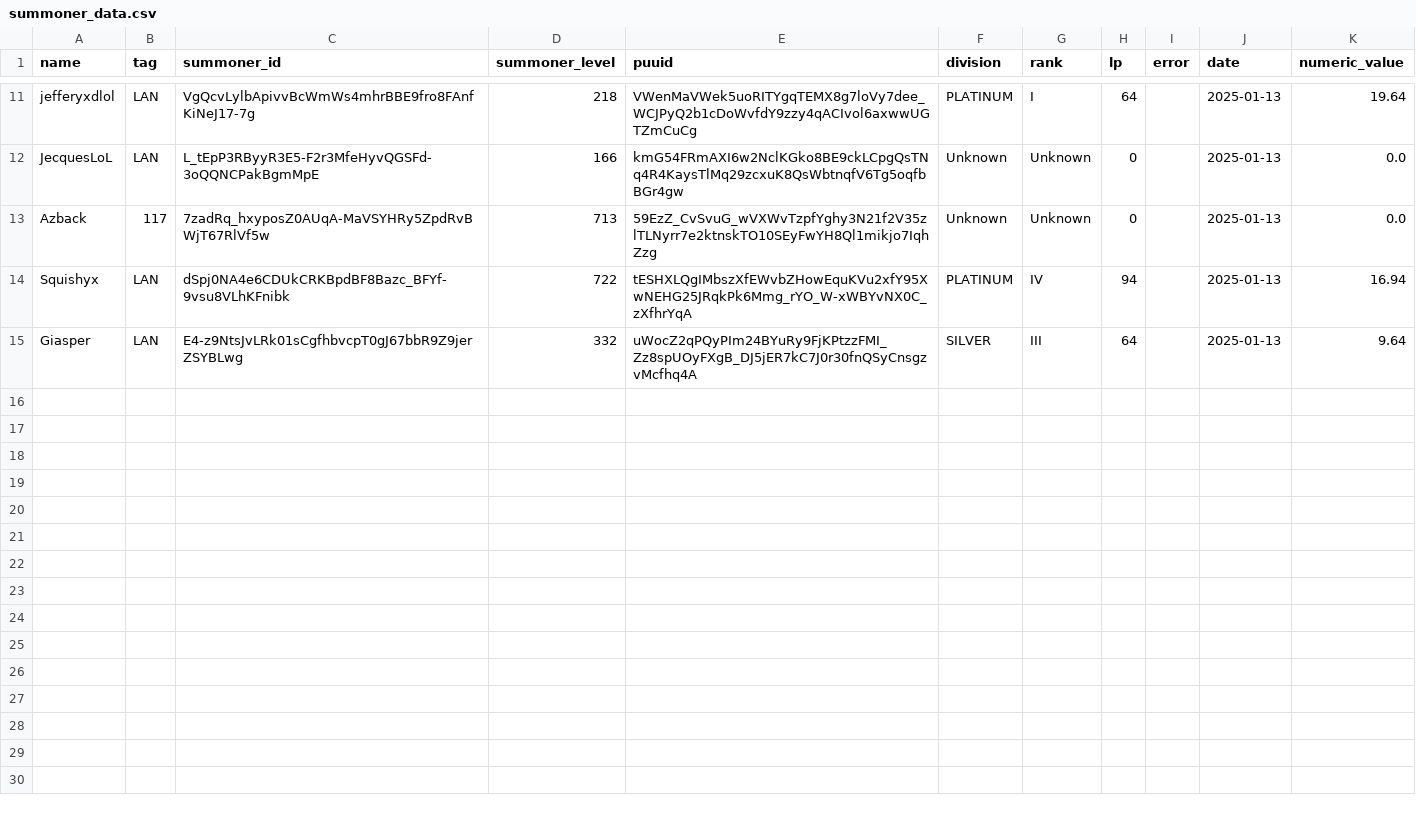
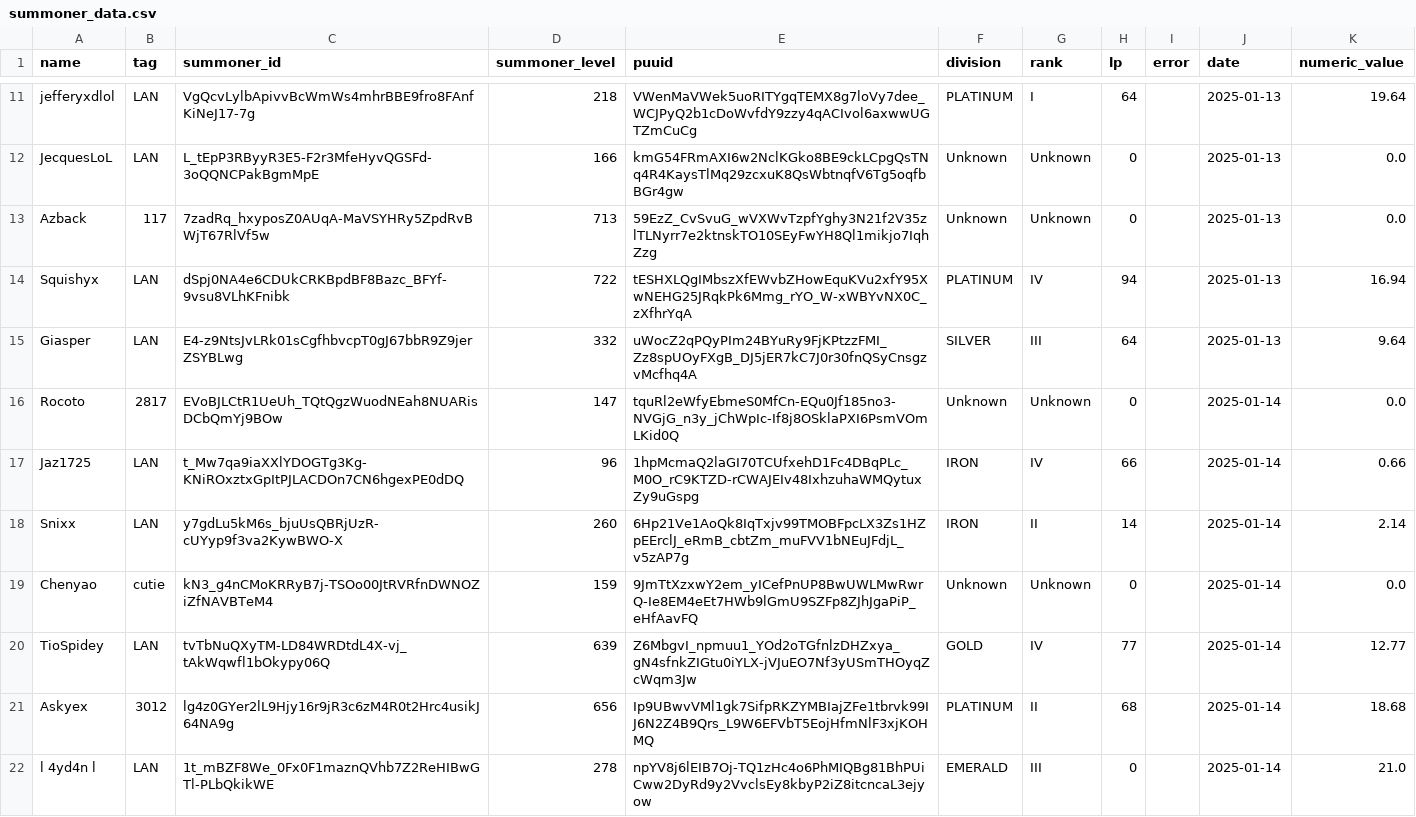
Before and after one commit to rocoto-dev/rocoto_dev.github.io, a CSV file: docs/summoner_data.csv, drawn as a sheet; only a part is shown, gaps mark what is left out; the diff covers the shown part only.

```diff
--- a/docs/summoner_data.csv
+++ b/docs/summoner_data.csv
@@ -15 +15,8 @@ Squishyx,LAN,dSpj0NA4e6CDUkCRKBpdBF8Bazc_BFYf-9vsu8VLhKFnibk,722,tESHXLQgIMbszXf
 Giasper,LAN,E4-z9NtsJvLRk01sCgfhbvcpT0gJ67bbR9Z9jerZSYBLwg,332,uWocZ2qPQyPIm24BYuRy9FjKPtzzFMI_Zz8spUOyFXgB_DJ5jER7kC7J0r30fnQSyCnsgzvMcfhq4A,SILVER,III,64,,2025-01-13,9.64
+Rocoto,2817,EVoBJLCtR1UeUh_TQtQgzWuodNEah8NUARisDCbQmYj9BOw,147,tquRl2eWfyEbmeS0MfCn-EQu0Jf185no3-NVGjG_n3y_jChWpIc-If8j8OSklaPXI6PsmVOmLKid0Q,Unknown,Unknown,0,,2025-01-14,0.0
+Jaz1725,LAN,t_Mw7qa9iaXXlYDOGTg3Kg-KNiROxztxGpItPJLACDOn7CN6hgexPE0dDQ,96,1hpMcmaQ2laGI70TCUfxehD1Fc4DBqPLc_M0O_rC9KTZD-rCWAJEIv48IxhzuhaWMQytuxZy9uGspg,IRON,IV,66,,2025-01-14,0.66
+Snixx,LAN,y7gdLu5kM6s_bjuUsQBRjUzR-cUYyp9f3va2KywBWO-X,260,6Hp21Ve1AoQk8IqTxjv99TMOBFpcLX3Zs1HZpEErclJ_eRmB_cbtZm_muFVV1bNEuJFdjL_v5zAP7g,IRON,II,14,,2025-01-14,2.14
+Chenyao,cutie,kN3_g4nCMoKRRyB7j-TSOo00JtRVRfnDWNOZiZfNAVBTeM4,159,9JmTtXzxwY2em_yICefPnUP8BwUWLMwRwrQ-Ie8EM4eEt7HWb9lGmU9SZFp8ZJhJgaPiP_eHfAavFQ,Unknown,Unknown,0,,2025-01-14,0.0
+TioSpidey,LAN,tvTbNuQXyTM-LD84WRDtdL4X-vj_tAkWqwfl1bOkypy06Q,639,Z6MbgvI_npmuu1_YOd2oTGfnlzDHZxya_gN4sfnkZIGtu0iYLX-jVJuEO7Nf3yUSmTHOyqZcWqm3Jw,GOLD,IV,77,,2025-01-14,12.77
+Askyex,3012,lg4z0GYer2lL9Hjy16r9jR3c6zM4R0t2Hrc4usikJ64NA9g,656,Ip9UBwvVMl1gk7SifpRKZYMBIajZFe1tbrvk99IJ6N2Z4B9Qrs_L9W6EFVbT5EojHfmNlF3xjKOHMQ,PLATINUM,II,68,,2025-01-14,18.68
+l 4yd4n l,LAN,1t_mBZF8We_0Fx0F1maznQVhb7Z2ReHIBwGTl-PLbQkikWE,278,npYV8j6lEIB7Oj-TQ1zHc4o6PhMIQBg81BhPUiCww2DyRd9y2VvclsEy8kbyP2iZ8itcncaL3ejyow,EMERALD,III,0,,2025-01-14,21.0
```
Also changed, not shown: 7 added rows elsewhere in this file, 1 other file.
